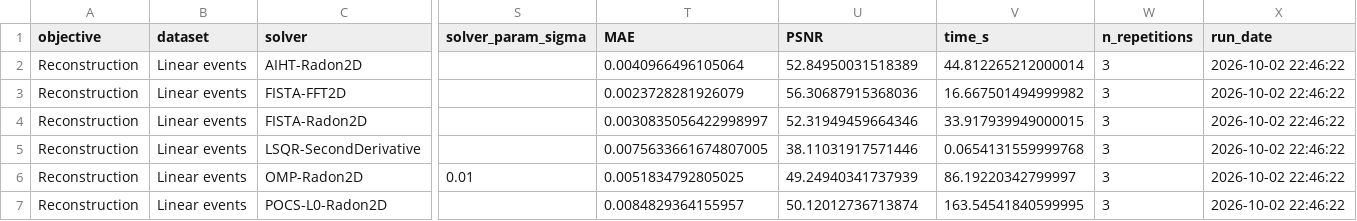
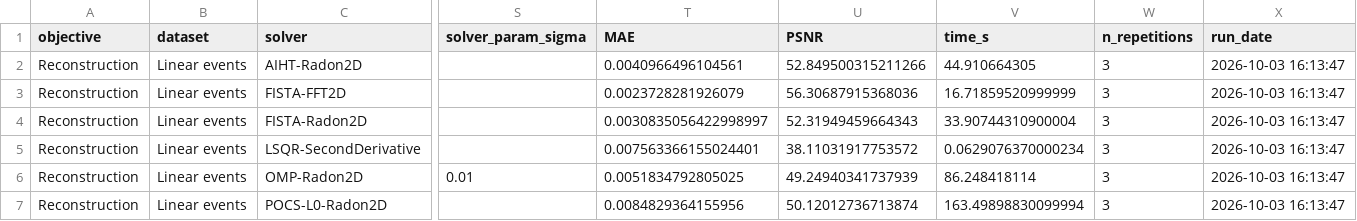
Before and after one commit to PyLops/pylops-benchmarks, a CSV file: results/seismic_interpolation.csv, drawn as a sheet; only a part is shown, gaps mark what is left out; the diff names each change by its address in the sheet, - before the commit and + after, or states it on an @@ line.

```diff
--- a/results/seismic_interpolation.csv
+++ b/results/seismic_interpolation.csv
-T2 (MAE): 0.0040966496105064
+T2 (MAE): 0.0040966496104561
-U2 (PSNR): 52.84950031518389
+U2 (PSNR): 52.849500315211266
-V2 (time_s): 44.812265212000014
+V2 (time_s): 44.910664305
-X2:X7 (run_date): 2026-10-02 22:46:22
+X2:X7 (run_date): 2026-10-03 16:13:47
-V3 (time_s): 16.667501494999982
+V3 (time_s): 16.71859520999999
-U4 (PSNR): 52.31949459664346
+U4 (PSNR): 52.31949459664343
-V4 (time_s): 33.917939949000015
+V4 (time_s): 33.90744310900004
-T5 (MAE): 0.0075633661674807005
+T5 (MAE): 0.007563366155024401
-U5 (PSNR): 38.11031917571446
+U5 (PSNR): 38.11031917753572
-V5 (time_s): 0.0654131559999768
+V5 (time_s): 0.0629076370000234
-V6 (time_s): 86.19220342799997
+V6 (time_s): 86.248418114
-T7 (MAE): 0.0084829364155957
+T7 (MAE): 0.0084829364155956
-V7 (time_s): 163.54541840599995
+V7 (time_s): 163.49898830099994
```
